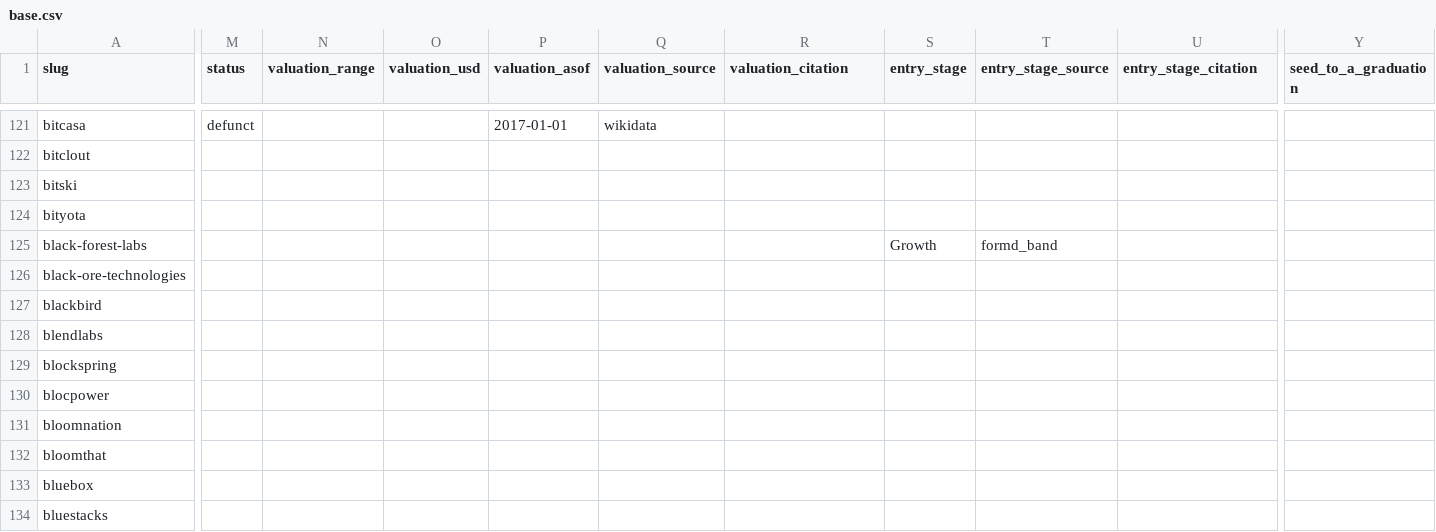
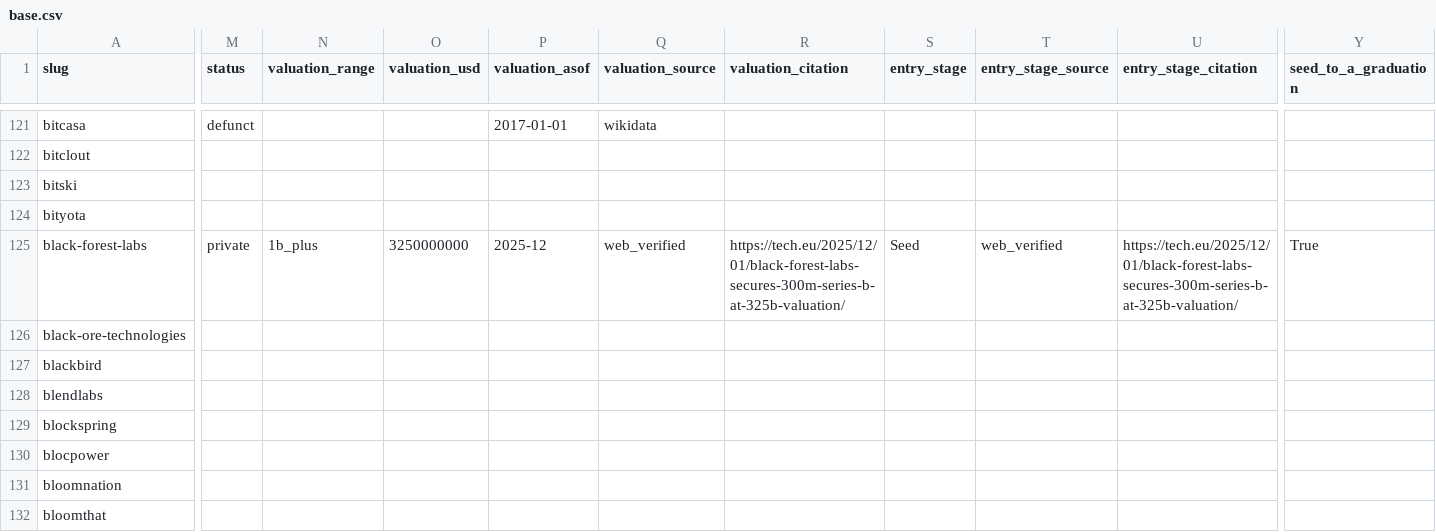
Before and after one commit to Erik-List/merit-capital, a CSV file: data/collection/investors/a16z/base.csv, drawn as a sheet; only a part is shown, gaps mark what is left out; the shorter side is filled out with more unchanged rows; the diff covers the shown part only; the diff names each change by its address in the sheet, - before the commit and + after, or states it on an @@ line.

```diff
--- a/data/collection/investors/a16z/base.csv
+++ b/data/collection/investors/a16z/base.csv
-M125 (status): (empty)
+M125 (status): private
-N125 (valuation_range): (empty)
+N125 (valuation_range): 1b_plus
-O125 (valuation_usd): (empty)
+O125 (valuation_usd): 3250000000
-P125 (valuation_asof): (empty)
+P125 (valuation_asof): 2025-12
-Q125 (valuation_source): (empty)
+Q125 (valuation_source): web_verified
-R125 (valuation_citation): (empty)
+R125 (valuation_citation): https://tech.eu/2025/12/01/black-forest-labs-secures-300m-series-b-at-325b-valuation/
-S125 (entry_stage): Growth
+S125 (entry_stage): Seed
-T125 (entry_stage_source): formd_band
+T125 (entry_stage_source): web_verified
-U125 (entry_stage_citation): (empty)
+U125 (entry_stage_citation): https://tech.eu/2025/12/01/black-forest-labs-secures-300m-series-b-at-325b-valuation/
-Y125 (seed_to_a_graduation): (empty)
+Y125 (seed_to_a_graduation): True
```
Also changed, not shown: 2 edited cells elsewhere in this file, 2 other files.
